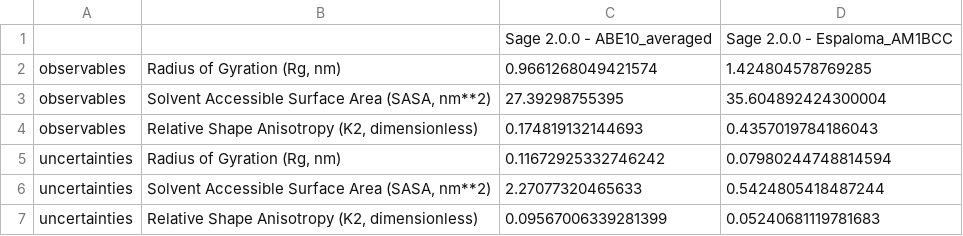
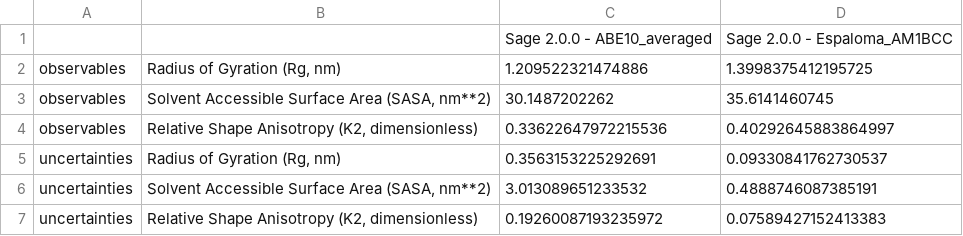
Before and after one commit to timbernat/polymer_workspace, a CSV file: data_for_paper/openff_data/paam_modified.csv, drawn as a sheet.

```diff
--- a/data_for_paper/openff_data/paam_modified.csv
+++ b/data_for_paper/openff_data/paam_modified.csv
@@ -1,7 +1,7 @@
 ,,Sage 2.0.0 - ABE10_averaged,Sage 2.0.0 - Espaloma_AM1BCC
-observables,"Radius of Gyration (Rg, nm)",0.9661268049421574,1.424804578769285
-observables,"Solvent Accessible Surface Area (SASA, nm**2)",27.39298755395,35.604892424300004
-observables,"Relative Shape Anisotropy (K2, dimensionless)",0.174819132144693,0.4357019784186043
-uncertainties,"Radius of Gyration (Rg, nm)",0.11672925332746242,0.07980244748814594
-uncertainties,"Solvent Accessible Surface Area (SASA, nm**2)",2.27077320465633,0.5424805418487244
-uncertainties,"Relative Shape Anisotropy (K2, dimensionless)",0.09567006339281399,0.05240681119781683
+observables,"Radius of Gyration (Rg, nm)",1.209522321474886,1.3998375412195725
+observables,"Solvent Accessible Surface Area (SASA, nm**2)",30.1487202262,35.6141460745
+observables,"Relative Shape Anisotropy (K2, dimensionless)",0.33622647972215536,0.40292645883864997
+uncertainties,"Radius of Gyration (Rg, nm)",0.3563153225292691,0.09330841762730537
+uncertainties,"Solvent Accessible Surface Area (SASA, nm**2)",3.013089651233532,0.4888746087385191
+uncertainties,"Relative Shape Anisotropy (K2, dimensionless)",0.19260087193235972,0.07589427152413383
```
Also changed, not shown: data_for_paper/combined_data/paam_modified.csv, data_for_paper/combined_data/peg_modified.csv, 5 other files.
